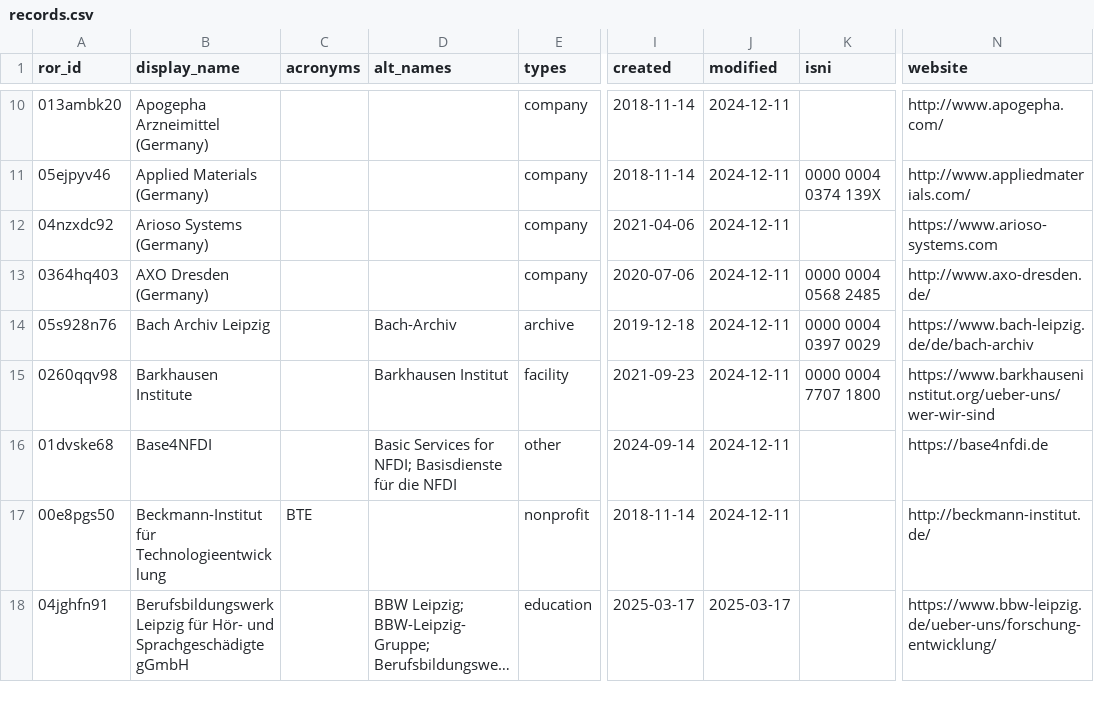
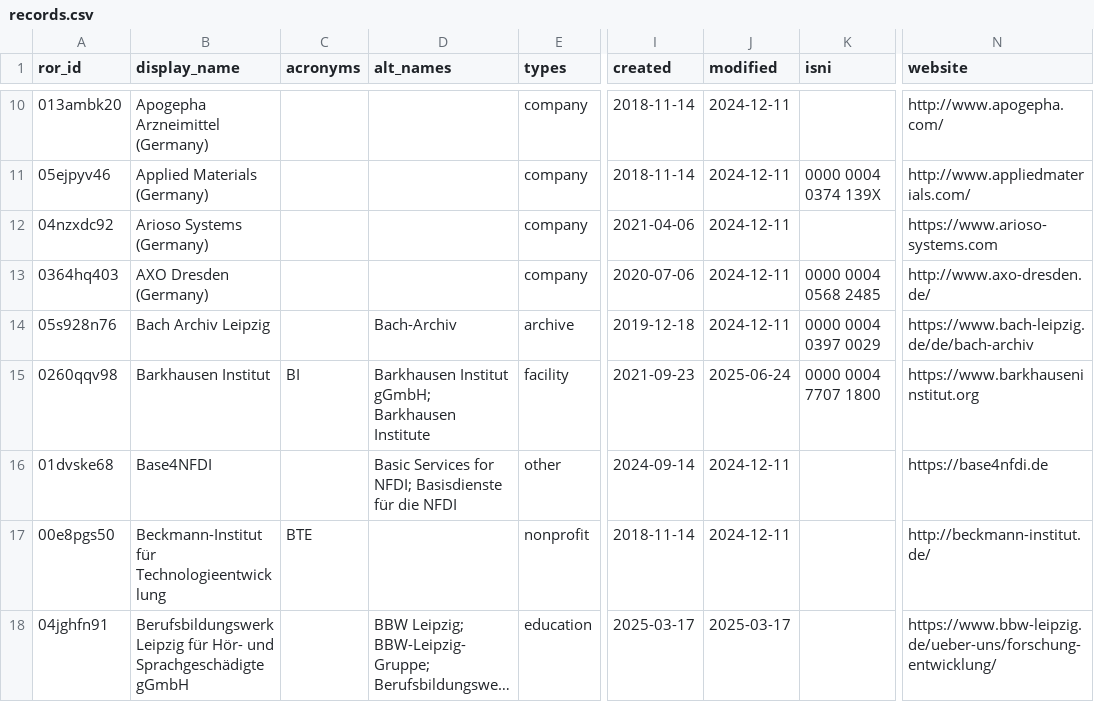
Before and after one commit to slub/saxon-ror, a CSV file: data/records.csv, drawn as a sheet; only a part is shown, gaps mark what is left out; long unchanged cells end in …; the diff covers the shown part only; the diff names each change by its address in the sheet, - before the commit and + after, or states it on an @@ line.

Commit message:
data: ROR dump v1.67 (2025-06-24)
Saxon subset: 258 records (v2 schema).
Source: ROR data dump v1.67, DOI 10.5281/zenodo.15731450 (concept 10.5281/zenodo.6347574).
Filtered from https://zenodo.org/records/15731450.

```diff
--- a/data/records.csv
+++ b/data/records.csv
-B15 (display_name): Barkhausen Institute
+B15 (display_name): Barkhausen Institut
-C15 (acronyms): (empty)
+C15 (acronyms): BI
-D15 (alt_names): Barkhausen Institut
+D15 (alt_names): Barkhausen Institut gGmbH; Barkhausen Institute
-J15 (modified): 2024-12-11
+J15 (modified): 2025-06-24
-N15 (website): https://www.barkhauseninstitut.org/ueber-uns/wer-wir-sind
+N15 (website): https://www.barkhauseninstitut.org
```
Also changed, not shown: 2 added rows and 2 edited cells elsewhere in this file, 5 other files.
